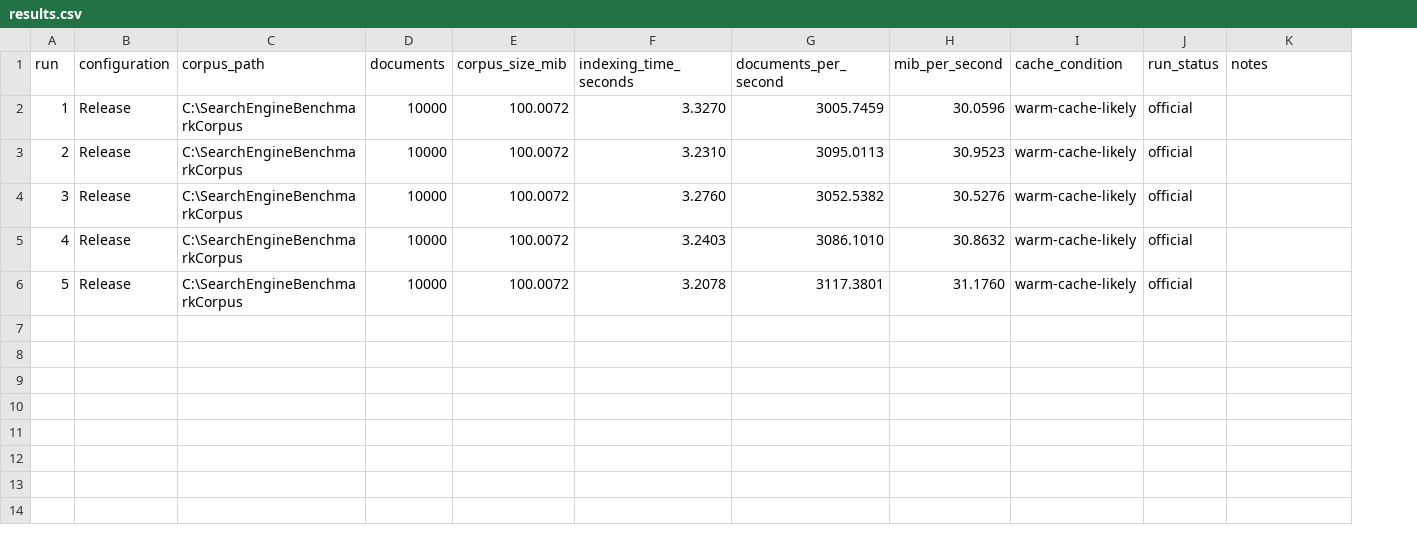
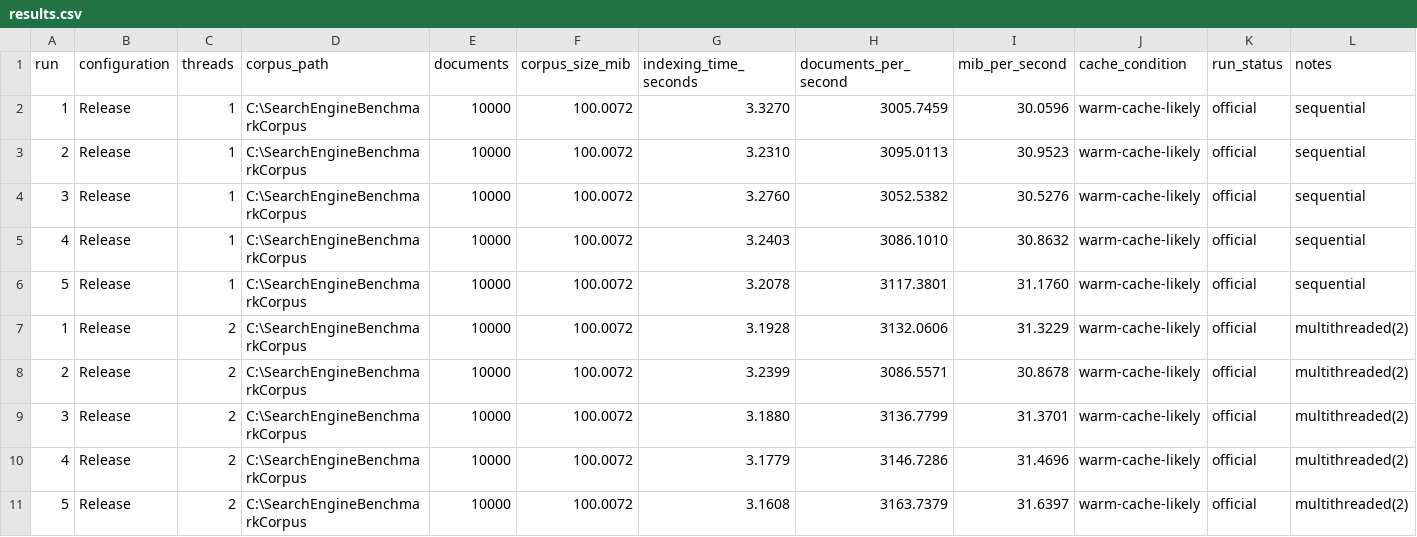
Before and after one commit to jagritsinghsheoran-bit/cpp-file-search-engine, a CSV file: C++File_Search_Engine/benchmarks/results.csv, drawn as a sheet; addresses are those after the commit; the diff names each change by its address in the sheet, - before the commit and + after, or states it on an @@ line.

Commit message:
feat: add two-worker parallel indexing

```diff
--- a/C++File_Search_Engine/benchmarks/results.csv
+++ b/C++File_Search_Engine/benchmarks/results.csv
+column C (threads), rows 2-6: all 1
-L2:L6 (notes): (empty)
+L2:L6 (notes): sequential
+row 7: 1 | Release | 2 | C:\SearchEngineBenchmarkCorpus | 10000 | 100.0072 | 3.1928 | 3132.0606 | 31.3229 | warm-cache-likely | official | multithreaded(2)
+row 8: 2 | Release | 2 | C:\SearchEngineBenchmarkCorpus | 10000 | 100.0072 | 3.2399 | 3086.5571 | 30.8678 | warm-cache-likely | official | multithreaded(2)
+row 9: 3 | Release | 2 | C:\SearchEngineBenchmarkCorpus | 10000 | 100.0072 | 3.1880 | 3136.7799 | 31.3701 | warm-cache-likely | official | multithreaded(2)
+row 10: 4 | Release | 2 | C:\SearchEngineBenchmarkCorpus | 10000 | 100.0072 | 3.1779 | 3146.7286 | 31.4696 | warm-cache-likely | official | multithreaded(2)
+row 11: 5 | Release | 2 | C:\SearchEngineBenchmarkCorpus | 10000 | 100.0072 | 3.1608 | 3163.7379 | 31.6397 | warm-cache-likely | official | multithreaded(2)
```
Also changed, not shown: 15 other files.
